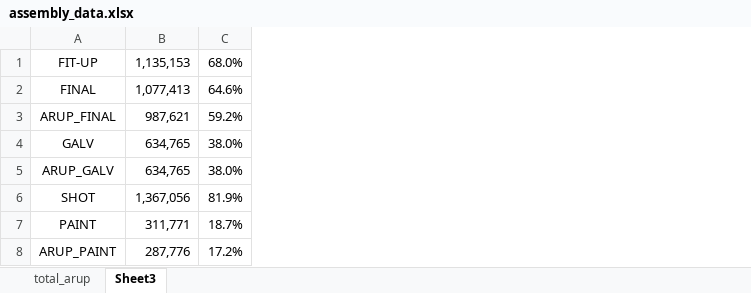
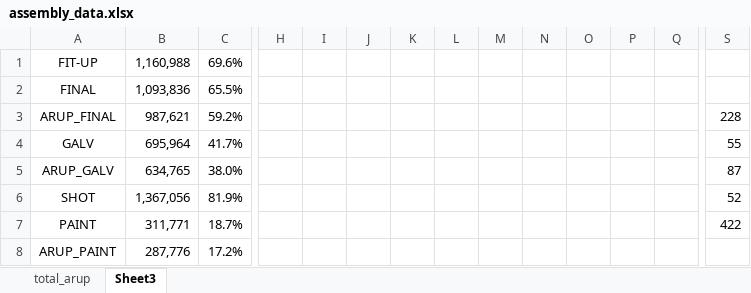
Before and after one commit to jimp5978/dshi-field-app, an Excel workbook: assembly_data.xlsx, sheet Sheet3, drawn as a sheet; only a part is shown, gaps mark what is left out; values as stored, in another font and other column widths than the file's, no borders; charts and pictures not drawn; the diff covers the shown part only; the diff names each change by its address in the sheet, - before the commit and + after, or states it on an @@ line.

```diff
--- a/assembly_data.xlsx (sheet Sheet3)
+++ b/assembly_data.xlsx (sheet Sheet3)
+column H, empty
+column I, empty
+column J, empty
+column K, empty
+column L, empty
+column M, empty
+column N, empty
+column O, empty
+column P, empty
+column Q, empty
+column S, rows 3-7: 228 | 55 | 87 | 52 | 422
-B1: 1,135,153
+B1: 1,160,988
-C1: 68.0%
+C1: 69.6%
-B2: 1,077,413
+B2: 1,093,836
-C2: 64.6%
+C2: 65.5%
-B4: 634,765
+B4: 695,964
-C4: 38.0%
+C4: 41.7%
```
Also changed, not shown: 1 added column elsewhere in this sheet, sheet total_arup, charts or pictures, 17 other files.
